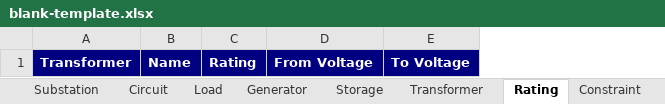
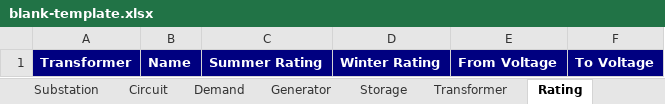
Before and after one commit to opengridsystems/network-heatmaps-api, an Excel workbook: sample-data/blank-template.xlsx, sheet Rating, drawn as a sheet; values as stored, in another font and other column widths than the file's, no borders; removed rows and columns are numbered as before the commit, all else as after; the diff names each change by its address in the sheet, - before the commit and + after, or states it on an @@ line.

```diff
--- a/sample-data/blank-template.xlsx (sheet Rating)
+++ b/sample-data/blank-template.xlsx (sheet Rating)
-sheet tab: Load
+sheet tab: Demand
-column C, row 1: Rating
+column C, row 1: Summer Rating
+column D, row 1: Winter Rating
```
Also changed, not shown: sheet Substation, sheet Demand, sheet Circuit, sheet Storage, documentation/Heatmap Data Definitions - Latest.xlsx, sample-data/sample-data.xlsx, 4 other files.
